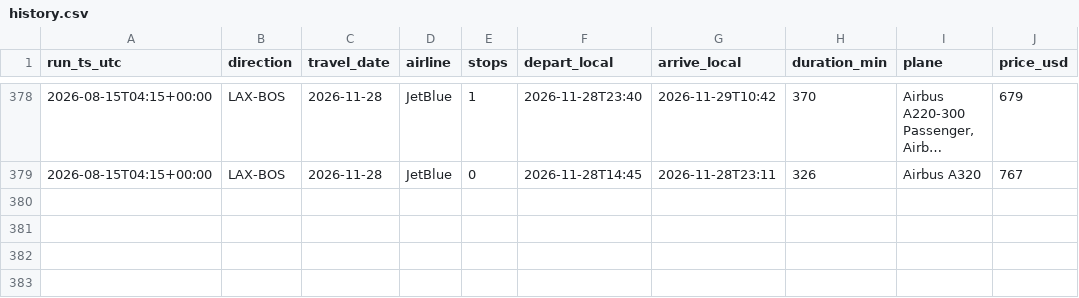
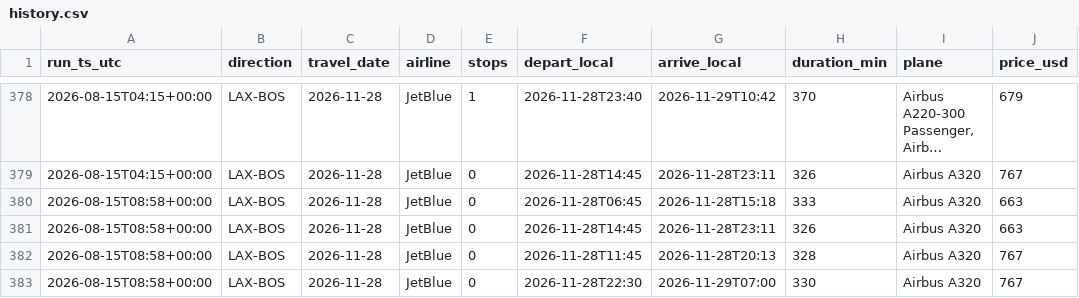
Before and after one commit to zibeyy/jetblue-fare-tracker, a CSV file: data/history.csv, drawn as a sheet; only a part is shown, gaps mark what is left out; long unchanged cells end in ….

```diff
--- a/data/history.csv
+++ b/data/history.csv
@@ -379 +379,5 @@ run_ts_utc,direction,travel_date,airline,stops,depart_local,arrive_local,duratio
 2026-08-15T04:15+00:00,LAX-BOS,2026-11-28,JetBlue,0,2026-11-28T14:45,2026-11-28T23:11,326,Airbus A320,767
+2026-08-15T08:58+00:00,LAX-BOS,2026-11-28,JetBlue,0,2026-11-28T06:45,2026-11-28T15:18,333,Airbus A320,663
+2026-08-15T08:58+00:00,LAX-BOS,2026-11-28,JetBlue,0,2026-11-28T14:45,2026-11-28T23:11,326,Airbus A320,663
+2026-08-15T08:58+00:00,LAX-BOS,2026-11-28,JetBlue,0,2026-11-28T11:45,2026-11-28T20:13,328,Airbus A320,767
+2026-08-15T08:58+00:00,LAX-BOS,2026-11-28,JetBlue,0,2026-11-28T22:30,2026-11-29T07:00,330,Airbus A320,767
```
